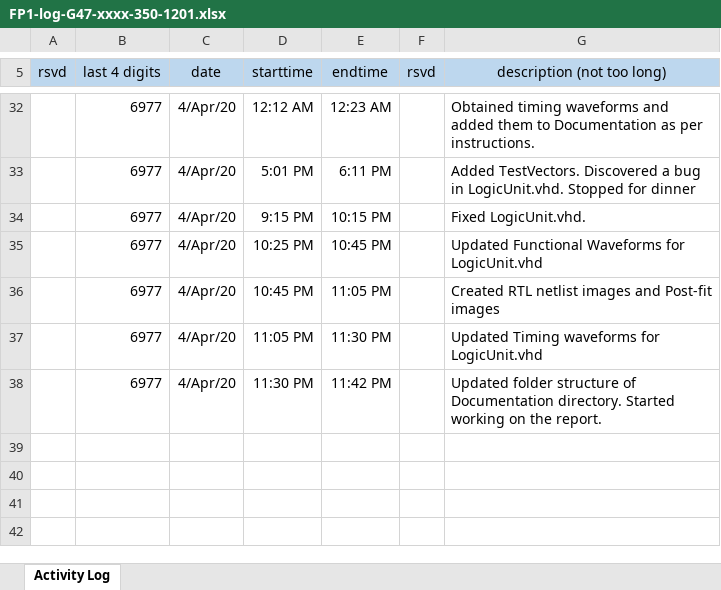
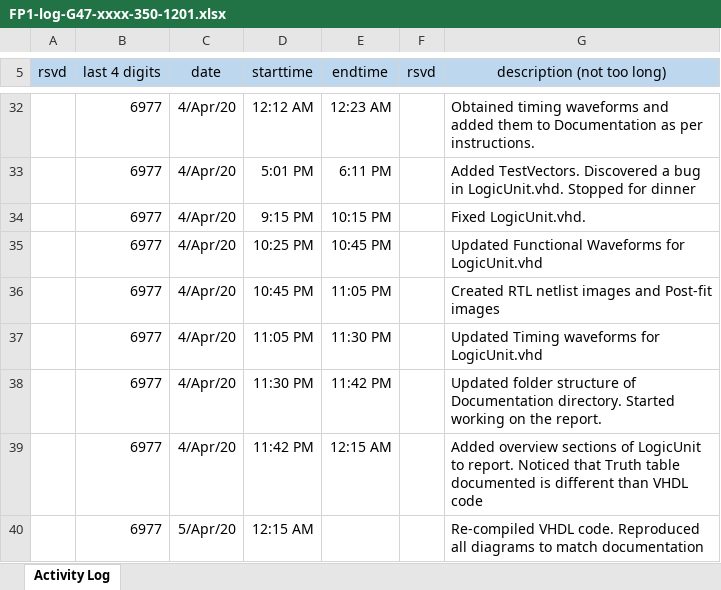
Before and after one commit to cjinn/ensc350-finalproject, an Excel workbook: ExU/Documentation/FP1-log-G47-xxxx-350-1201.xlsx, sheet Activity Log, drawn as a sheet; only a part is shown, gaps mark what is left out; values as stored, in another font and other column widths than the file's, no borders; the diff names each change by its address in the sheet, - before the commit and + after, or states it on an @@ line.

Commit message:
Updated document. Fixed bug in LogicUnit.vhd.

```diff
--- a/ExU/Documentation/FP1-log-G47-xxxx-350-1201.xlsx (sheet Activity Log)
+++ b/ExU/Documentation/FP1-log-G47-xxxx-350-1201.xlsx (sheet Activity Log)
+row 39:  | 6977 | 4/Apr/20 | 11:42 PM | 12:15 AM |  | Added overview sections of LogicUnit to report. Noticed that Truth table documented is different than VHDL code
+row 40:  | 6977 | 5/Apr/20 | 12:15 AM |  |  | Re-compiled VHDL code. Reproduced all diagrams to match documentation
```
Also changed, not shown: 2 other files.
